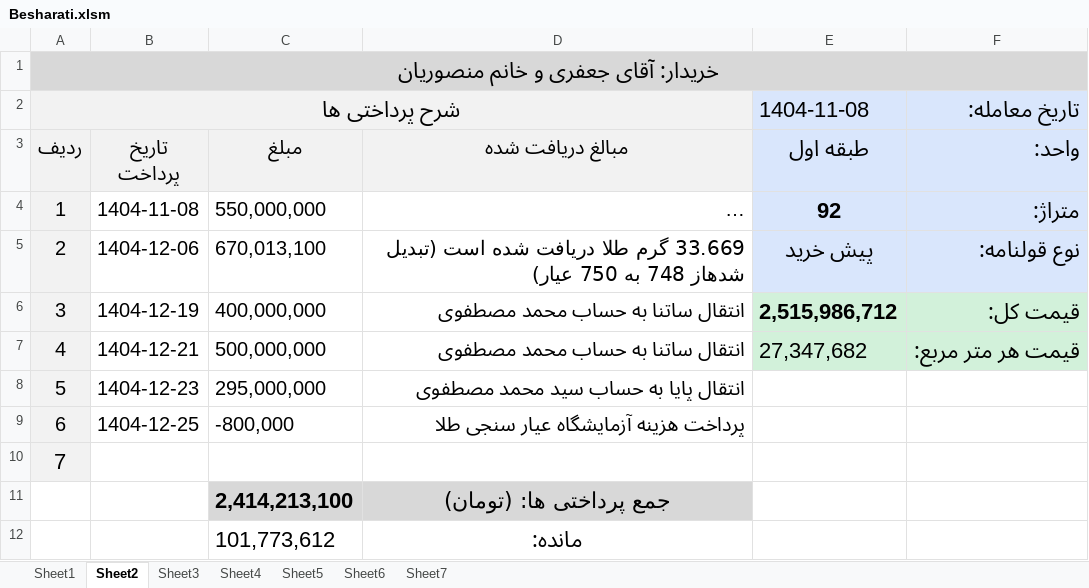
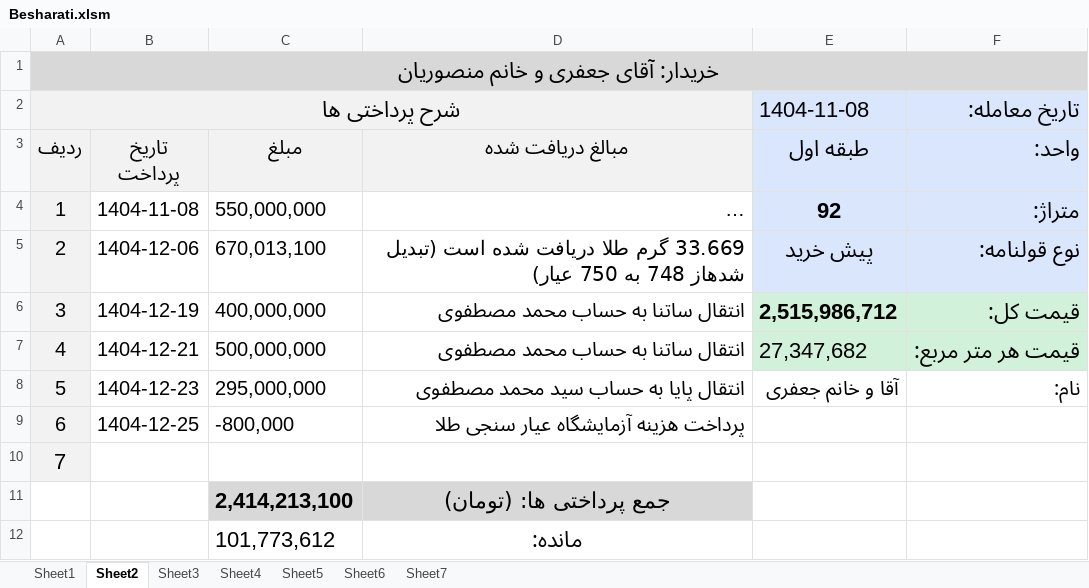
Before and after one commit to mostafavim1990/sadabad-team, an Excel workbook: report/besharati/Besharati.xlsm, sheet Sheet2, drawn as a sheet; long unchanged cells end in …; values as stored, in another font and other column widths than the file's, no borders; the diff names each change by its address in the sheet, - before the commit and + after, or states it on an @@ line.

Commit message:
data final

```diff
--- a/report/besharati/Besharati.xlsm (sheet Sheet2)
+++ b/report/besharati/Besharati.xlsm (sheet Sheet2)
-E8 (طبقه اول): (empty)
+E8 (طبقه اول): آقا و خانم جعفری
-F8 (واحد:): (empty)
+F8 (واحد:): نام:
```
Also changed, not shown: report/chitsazi/Chitsazi.xlsm, report/farhangian/Farhangian.xlsm, 4 other files.
